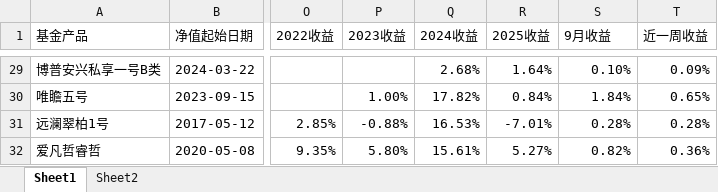
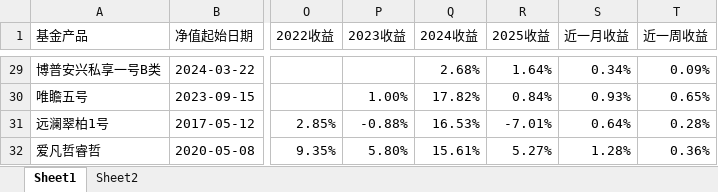
Before and after one commit to Slow-birds/Private_nav_research, an Excel workbook: report_data.xlsx, sheet Sheet1, drawn as a sheet; only a part is shown, gaps mark what is left out; values as stored, in another font and other column widths than the file's, no cell formats; the diff covers the shown part only; the diff names each change by its address in the sheet, - before the commit and + after, or states it on an @@ line.

```diff
--- a/report_data.xlsx (sheet Sheet1)
+++ b/report_data.xlsx (sheet Sheet1)
-S1: 9月收益
+S1: 近一月收益
-S29 (近一月收益): 0.10%
+S29 (近一月收益): 0.34%
-S30 (近一月收益): 1.84%
+S30 (近一月收益): 0.93%
-S31 (近一月收益): 0.28%
+S31 (近一月收益): 0.64%
-S32 (近一月收益): 0.82%
+S32 (近一月收益): 1.28%
```
Also changed, not shown: 27 edited cells elsewhere in this sheet, cell formats, 1 other file.
